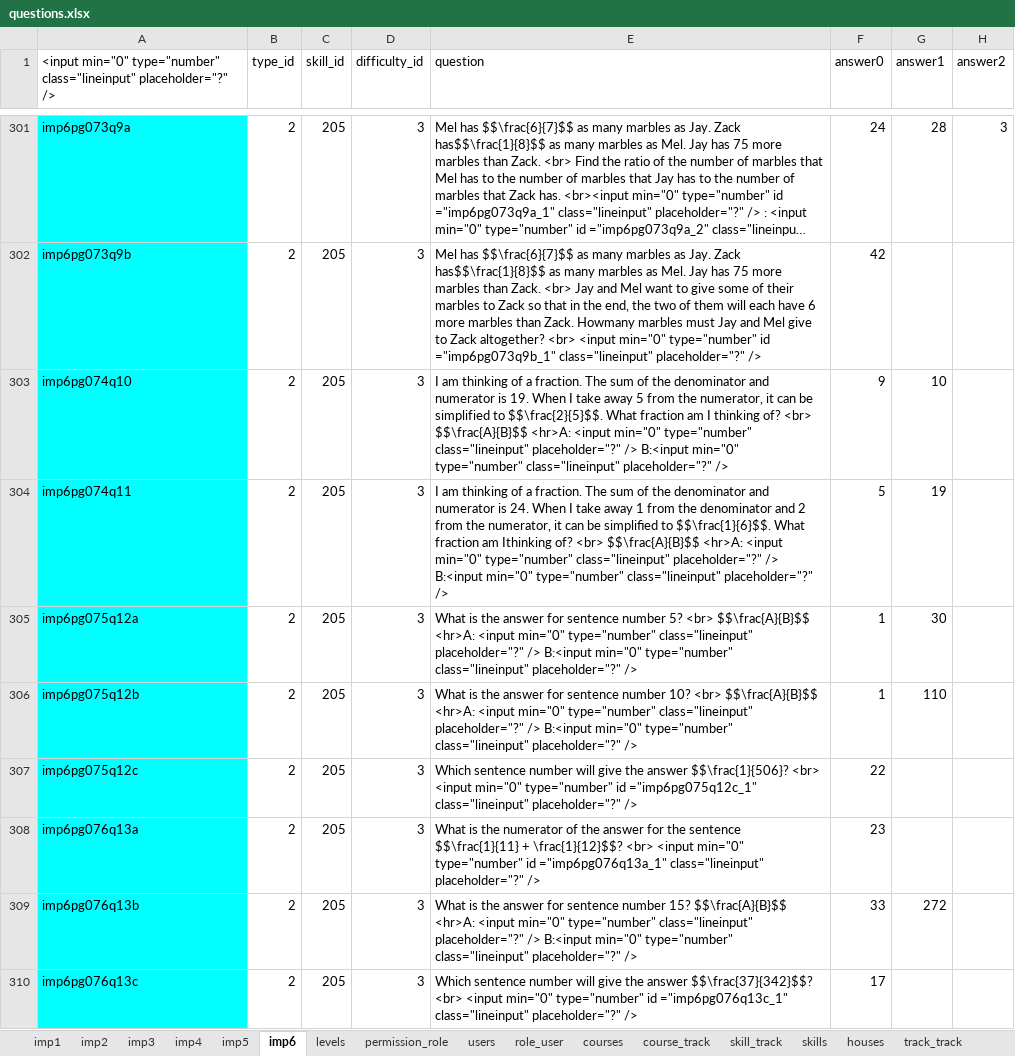
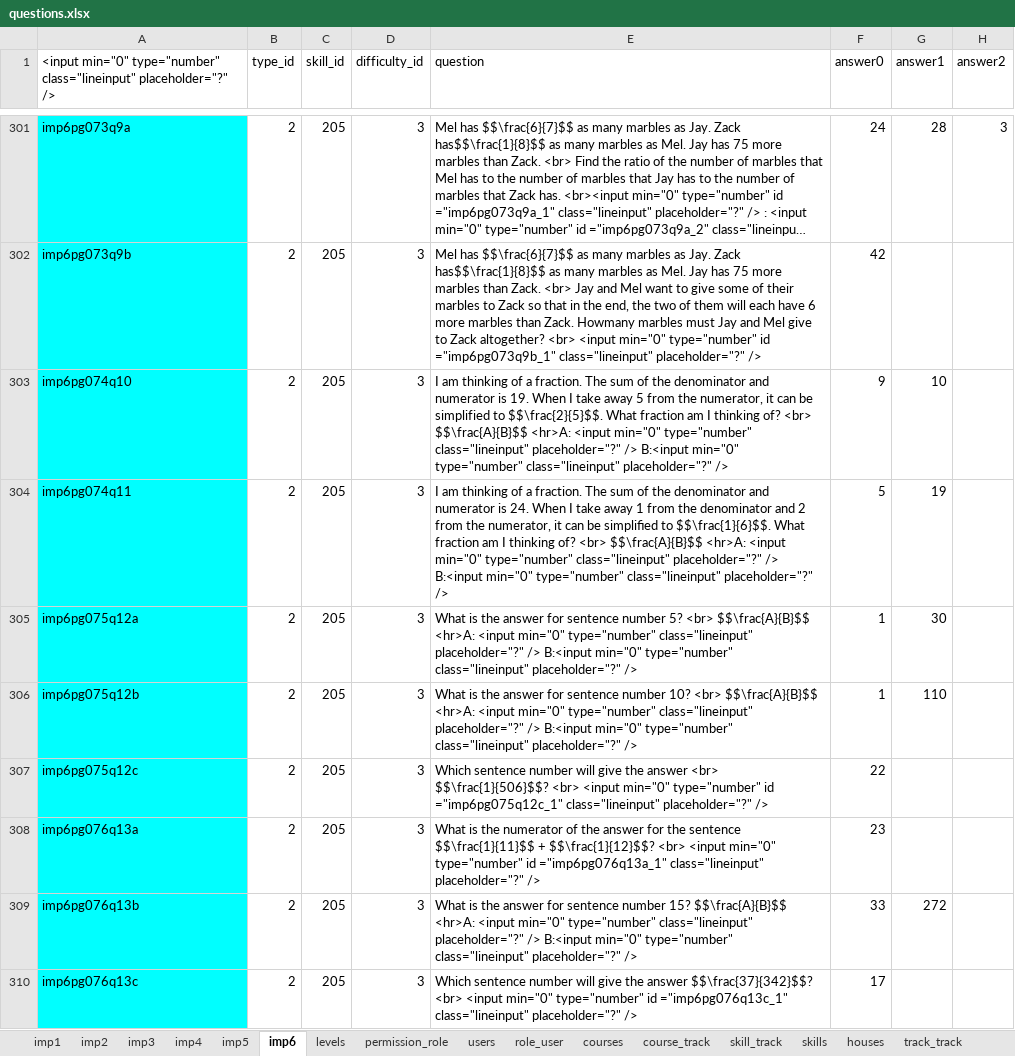
Before and after one commit to 2ppaamm/apiprod, an Excel workbook: public/questions.xlsx, sheet imp6, drawn as a sheet; only a part is shown, gaps mark what is left out; long unchanged cells end in …; values as stored, in another font and other column widths than the file's, no borders; the diff covers the shown part only; the diff names each change by its address in the sheet, - before the commit and + after, or states it on an @@ line.

```diff
--- a/public/questions.xlsx (sheet imp6)
+++ b/public/questions.xlsx (sheet imp6)
-E304 (question): …fraction am Ithinking of? <br>…
+E304 (question): …fraction am I thinking of? <br>…
-E307 (question): …the answer $$\frac{1}{506}? <br> <input…
+E307 (question): …the answer <br> $$\frac{1}{506}$$? <br> <input…
-E308 (question): …the sentence $$\frac{1}{11} + \frac{1}{12}$$? <br> <input…
+E308 (question): …the sentence $$\frac{1}{11}$$ + $$\frac{1}{12}$$? <br> <input…
```
Also changed, not shown: 38 edited cells elsewhere in this sheet.
